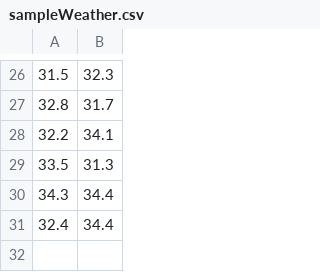
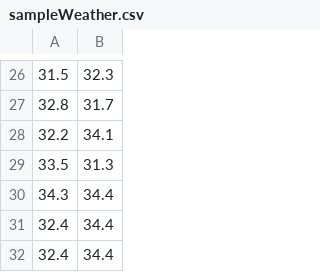
Before and after one commit to Sudhanshu-Rnjn/Predicto, a CSV file: sampleWeather.csv, drawn as a sheet; only a part is shown, gaps mark what is left out.

```diff
--- a/sampleWeather.csv
+++ b/sampleWeather.csv
@@ -31 +31,2 @@
 32.4,34.4
+32.4,34.4
```
Also changed, not shown: Projectdataset.csv, 10 other files.
